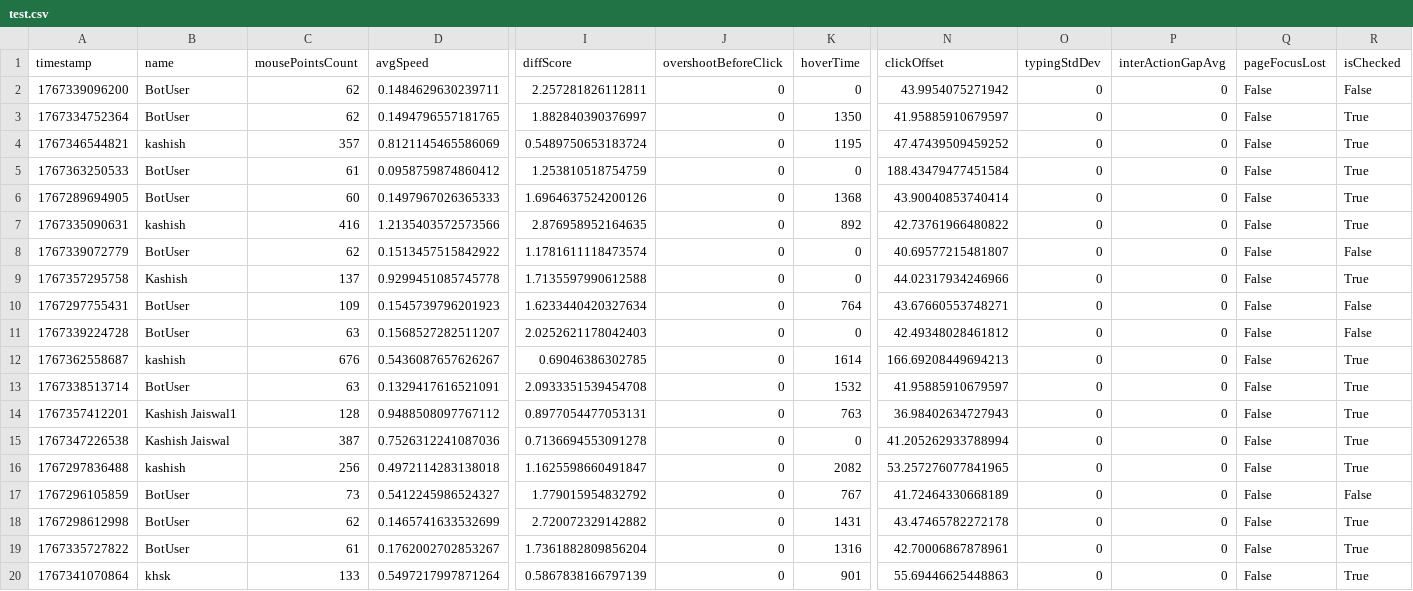
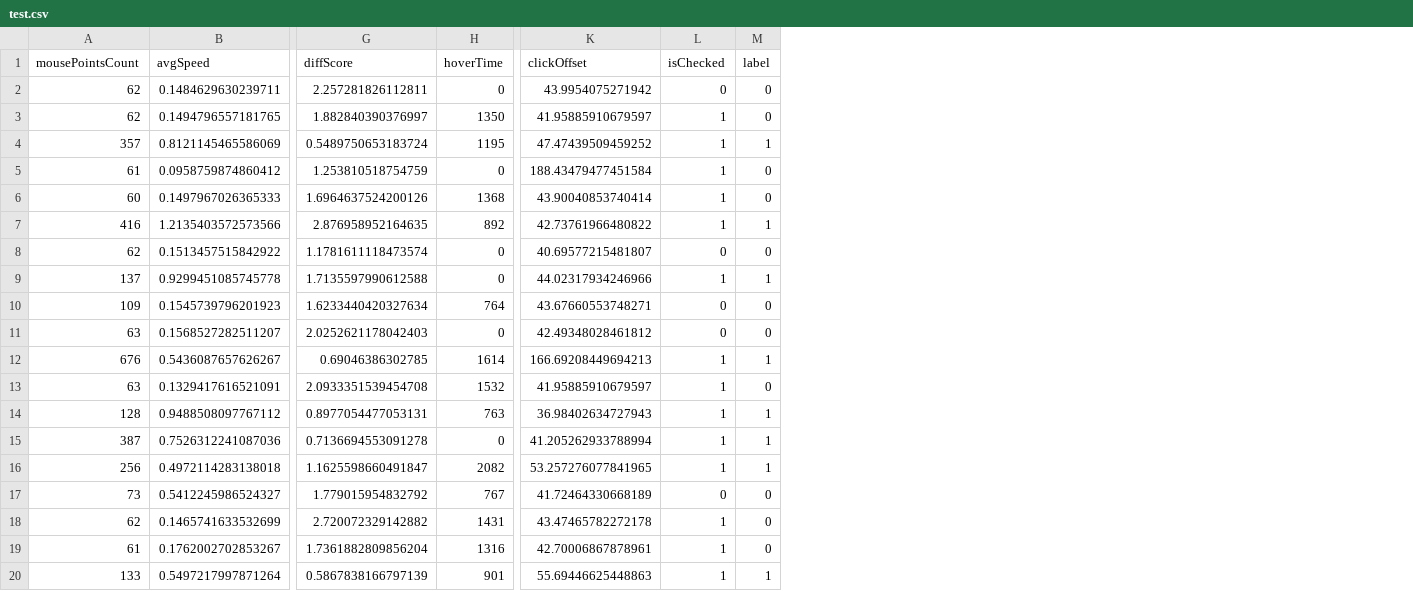
Before and after one commit to kashish25052004/Ml_project_1, a CSV file: artifacts/test.csv, drawn as a sheet; only a part is shown, gaps mark what is left out; removed rows and columns are numbered as before the commit, all else as after; the diff names each change by its address in the sheet, - before the commit and + after, or states it on an @@ line.

```diff
--- a/artifacts/test.csv
+++ b/artifacts/test.csv
-column A (timestamp), rows 2-20: 1767339096200 | 1767334752364 | 1767346544821 | 1767363250533 | 1767289694905 | 1767335090631 | 1767339072779 | 1767357295758 | 1767297755431 | 1767339224728 | 1767362558687 | 1767338513714 | 1767357412201 | 1767347226538 | 1767297836488 | 1767296105859 | 1767298612998 | 1767335727822 | 1767341070864
-column B (name), rows 2-20: BotUser | BotUser | kashish | BotUser | BotUser | kashish | BotUser | Kashish | BotUser | BotUser | kashish | BotUser | Kashish Jaiswal1 | Kashish Jaiswal | kashish | BotUser | BotUser | BotUser | khsk
-column J (overshootBeforeClick), rows 2-20: all 0
-column O (typingStdDev), rows 2-20: all 0
-column P (interActionGapAvg), rows 2-20: all 0
-column Q (pageFocusLost), rows 2-20: all False
+column M (label), rows 2-20: 0 | 0 | 1 | 0 | 0 | 1 | 0 | 1 | 0 | 0 | 1 | 0 | 1 | 1 | 1 | 0 | 0 | 0 | 1
-L2 (isChecked): False
+L2 (isChecked): 0
-L3:L7 (isChecked): True
+L3:L7 (isChecked): 1
-L8 (isChecked): False
+L8 (isChecked): 0
-L9 (isChecked): True
+L9 (isChecked): 1
-L10:L11 (isChecked): False
+L10:L11 (isChecked): 0
-L12:L16 (isChecked): True
+L12:L16 (isChecked): 1
-L17 (isChecked): False
+L17 (isChecked): 0
-L18:L20 (isChecked): True
+L18:L20 (isChecked): 1
```
Also changed, not shown: artifacts/train.csv, 6 other files.
